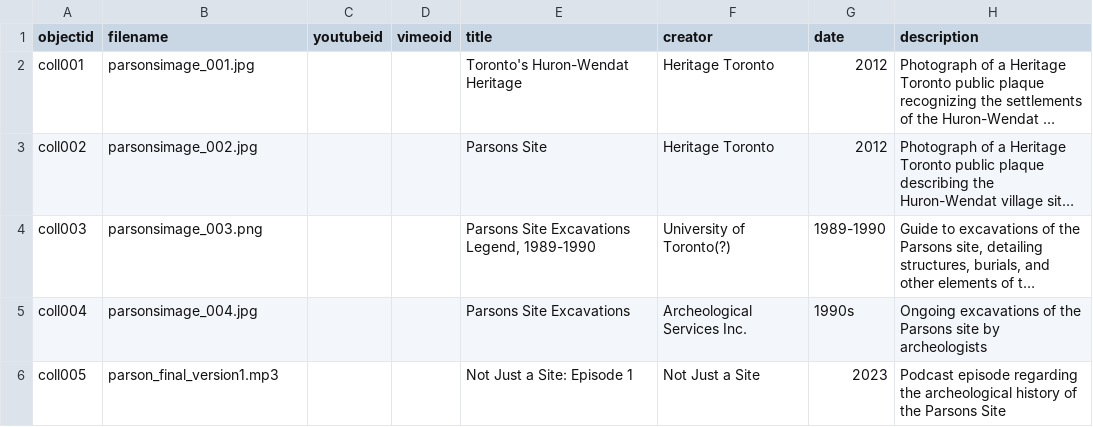
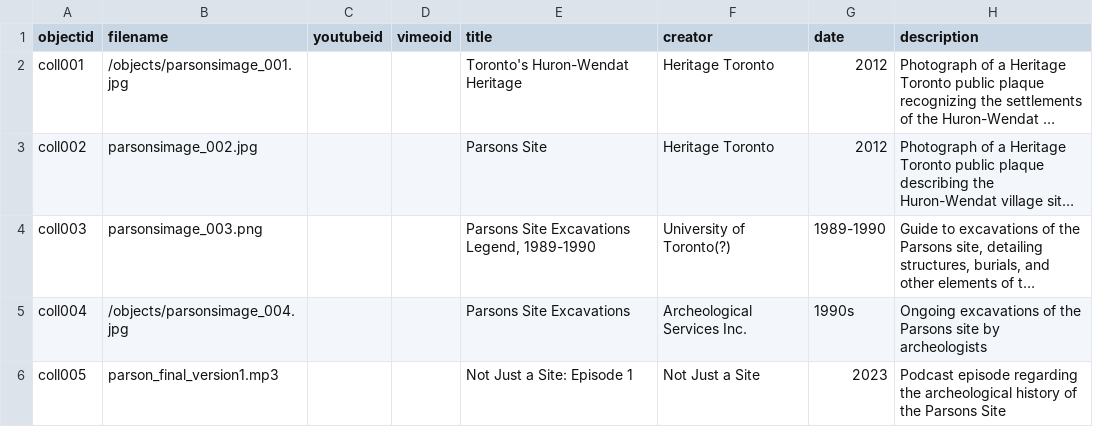
Before and after one commit to amarr02/Parson-Site-Website, a CSV file: _data/parsons-site-metadata.csv, drawn as a sheet; only a part is shown; long unchanged cells end in …; the diff names each change by its address in the sheet, - before the commit and + after, or states it on an @@ line.

Commit message:
Version9

```diff
--- a/_data/parsons-site-metadata.csv
+++ b/_data/parsons-site-metadata.csv
-B2 (filename): parsonsimage_001.jpg
+B2 (filename): /objects/parsonsimage_001.jpg
-B5 (filename): parsonsimage_004.jpg
+B5 (filename): /objects/parsonsimage_004.jpg
```
